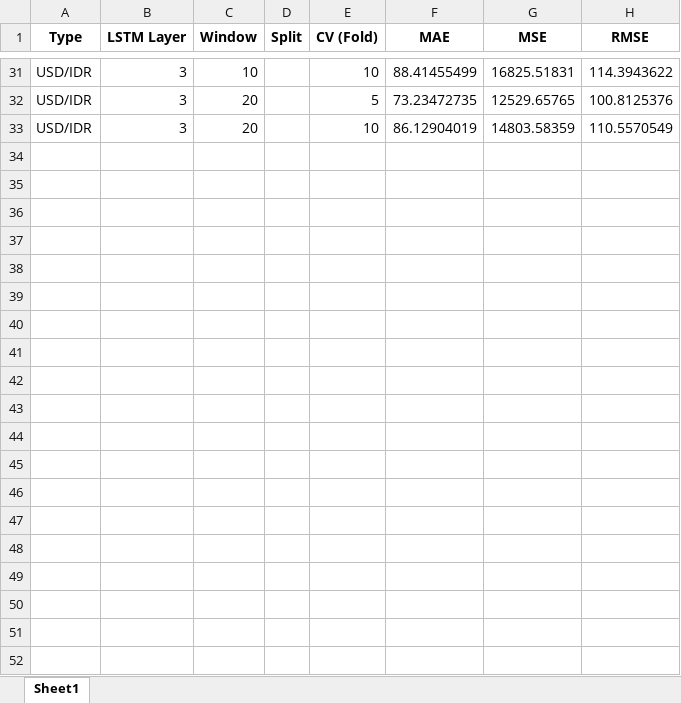
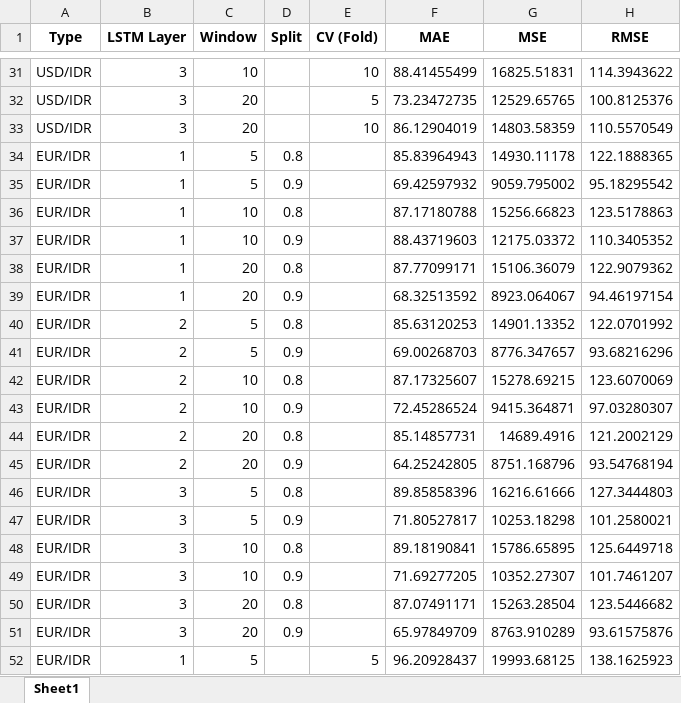
Before and after one commit to danielprasetyo7952/Tugas-Akhir, an Excel workbook: Hasil.xlsx, sheet Sheet1, drawn as a sheet; only a part is shown, gaps mark what is left out; values as stored, in another font and other column widths than the file's, no borders; the diff covers the shown part only; the diff names each change by its address in the sheet, - before the commit and + after, or states it on an @@ line.

```diff
--- a/Hasil.xlsx (sheet Sheet1)
+++ b/Hasil.xlsx (sheet Sheet1)
+row 34: EUR/IDR | 1 | 5 | 0.8 |  | 85.83964943 | 14930.11178 | 122.1888365
+row 35: EUR/IDR | 1 | 5 | 0.9 |  | 69.42597932 | 9059.795002 | 95.18295542
+row 36: EUR/IDR | 1 | 10 | 0.8 |  | 87.17180788 | 15256.66823 | 123.5178863
+row 37: EUR/IDR | 1 | 10 | 0.9 |  | 88.43719603 | 12175.03372 | 110.3405352
+row 38: EUR/IDR | 1 | 20 | 0.8 |  | 87.77099171 | 15106.36079 | 122.9079362
+row 39: EUR/IDR | 1 | 20 | 0.9 |  | 68.32513592 | 8923.064067 | 94.46197154
+row 40: EUR/IDR | 2 | 5 | 0.8 |  | 85.63120253 | 14901.13352 | 122.0701992
+row 41: EUR/IDR | 2 | 5 | 0.9 |  | 69.00268703 | 8776.347657 | 93.68216296
+row 42: EUR/IDR | 2 | 10 | 0.8 |  | 87.17325607 | 15278.69215 | 123.6070069
+row 43: EUR/IDR | 2 | 10 | 0.9 |  | 72.45286524 | 9415.364871 | 97.03280307
+row 44: EUR/IDR | 2 | 20 | 0.8 |  | 85.14857731 | 14689.4916 | 121.2002129
+row 45: EUR/IDR | 2 | 20 | 0.9 |  | 64.25242805 | 8751.168796 | 93.54768194
+row 46: EUR/IDR | 3 | 5 | 0.8 |  | 89.85858396 | 16216.61666 | 127.3444803
+row 47: EUR/IDR | 3 | 5 | 0.9 |  | 71.80527817 | 10253.18298 | 101.2580021
+row 48: EUR/IDR | 3 | 10 | 0.8 |  | 89.18190841 | 15786.65895 | 125.6449718
+row 49: EUR/IDR | 3 | 10 | 0.9 |  | 71.69277205 | 10352.27307 | 101.7461207
+row 50: EUR/IDR | 3 | 20 | 0.8 |  | 87.07491171 | 15263.28504 | 123.5446682
+row 51: EUR/IDR | 3 | 20 | 0.9 |  | 65.97849709 | 8763.910289 | 93.61575876
+row 52: EUR/IDR | 1 | 5 |  | 5 | 96.20928437 | 19993.68125 | 138.1625923
```
Also changed, not shown: 17 added rows elsewhere in this sheet, 2 other files.
